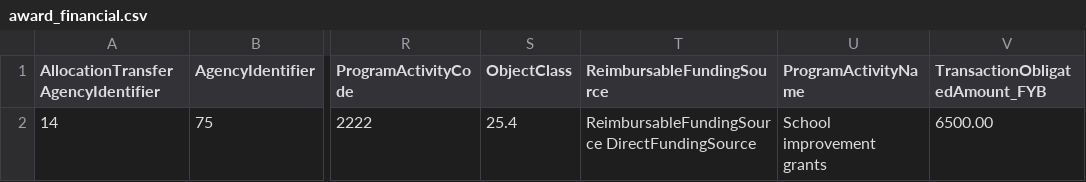
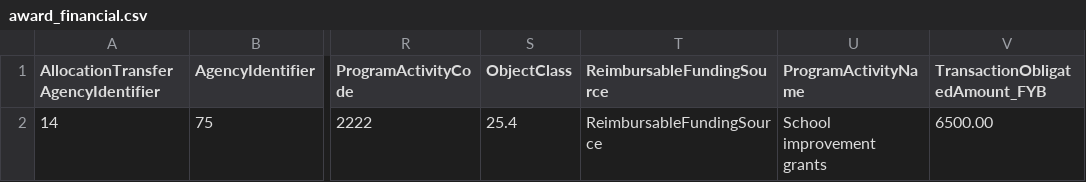
Before and after one commit to 18F/data-act-pilot, a CSV file: data/dummy/award_financial.csv, drawn as a sheet; only a part is shown, gaps mark what is left out; the diff names each change by its address in the sheet, - before the commit and + after, or states it on an @@ line.

Commit message:
Update award_financial.csv

```diff
--- a/data/dummy/award_financial.csv
+++ b/data/dummy/award_financial.csv
-T2 (ReimbursableFundingSource): ReimbursableFundingSource DirectFundingSource
+T2 (ReimbursableFundingSource): ReimbursableFundingSource
```
